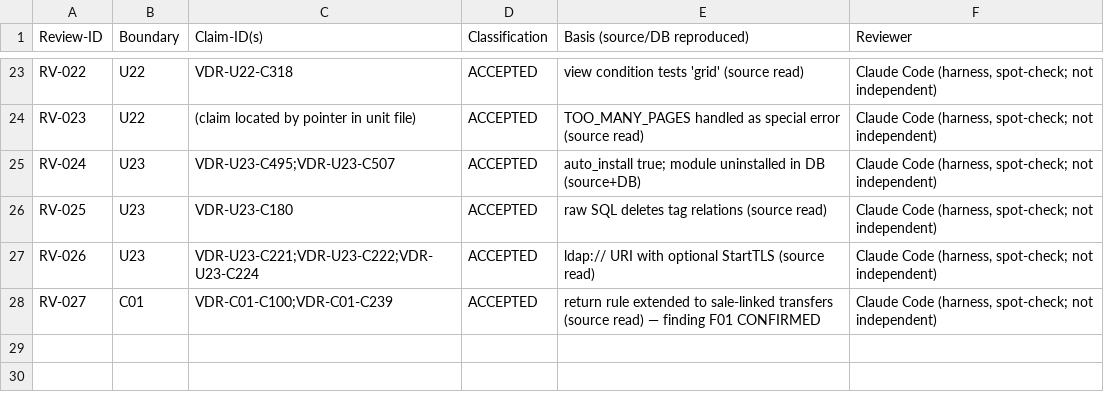
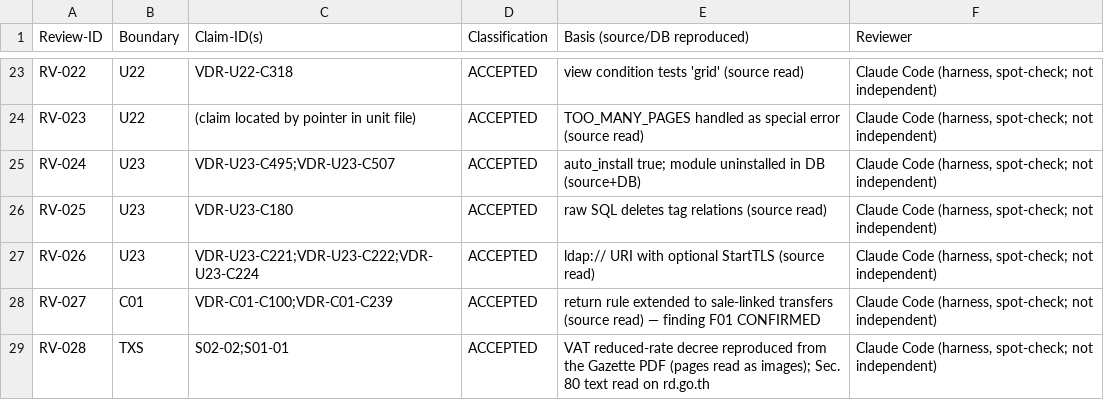
Before and after one commit to TH-PATTARAKRIT/AI-Collaboration-Hub, a TSV file: 99_SMEsPlus_Enterprise_Suite/03_Architecture/STATE03_MIGRATION_FACTORY/TEAM_A/04_EVIDENCE_PACKS/VERY_DEEP_RESEARCH_L0_L3/05_CORRECTION_LOOP/REVIEW_REGISTER.tsv, drawn as a sheet; only a part is shown, gaps mark what is left out.

```diff
--- a/99_SMEsPlus_Enterprise_Suite/03_Architecture/STATE03_MIGRATION_FACTORY/TEAM_A/04_EVIDENCE_PACKS/VERY_DEEP_RESEARCH_L0_L3/05_CORRECTION_LOOP/REVIEW_REGISTER.tsv
+++ b/99_SMEsPlus_Enterprise_Suite/03_Architecture/STATE03_MIGRATION_FACTORY/TEAM_A/04_EVIDENCE_PACKS/VERY_DEEP_RESEARCH_L0_L3/05_CORRECTION_LOOP/REVIEW_REGISTER.tsv
@@ -28 +28,2 @@ RV-026	U23	VDR-U23-C221;VDR-U23-C222;VDR-U23-C224	ACCEPTED	ldap:// URI with opti
 RV-027	C01	VDR-C01-C100;VDR-C01-C239	ACCEPTED	return rule extended to sale-linked transfers (source read) — finding F01 CONFIRMED	Claude Code (harness, spot-check; not independent)
+RV-028	TXS	S02-02;S01-01	ACCEPTED	VAT reduced-rate decree reproduced from the Gazette PDF (pages read as images); Sec. 80 text read on rd.go.th	Claude Code (harness, spot-check; not independent)
```
Also changed, not shown: 3 other files.
